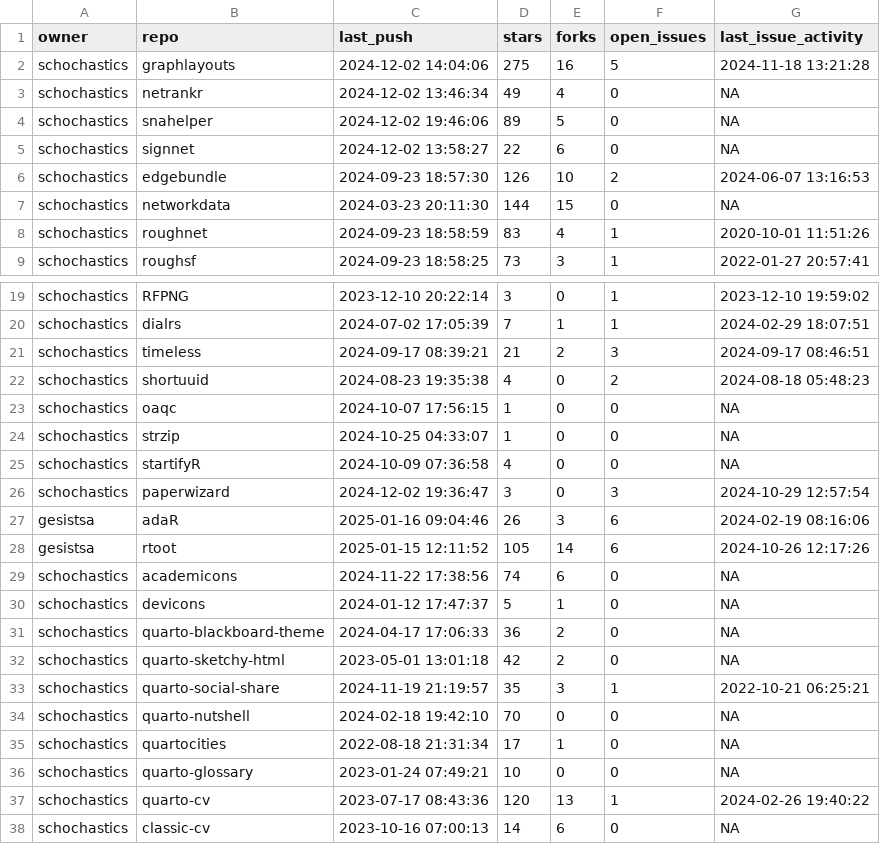
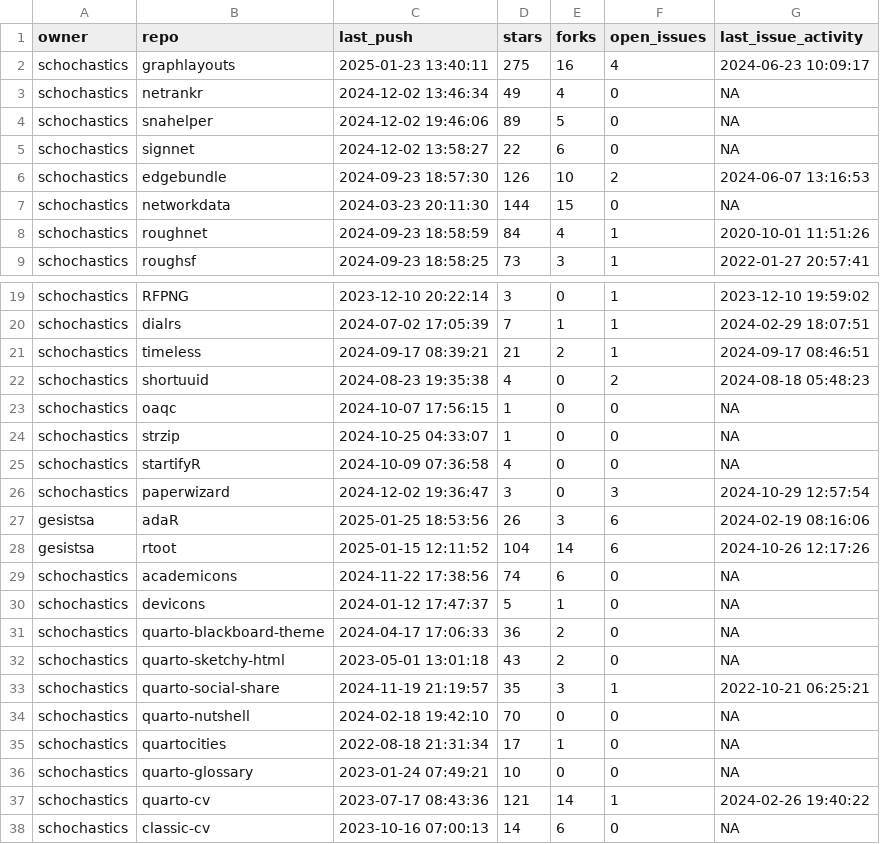
Before and after one commit to schochastics/gh-dashboard, a CSV file: current_week.csv, drawn as a sheet; only a part is shown, gaps mark what is left out.

```diff
--- a/current_week.csv
+++ b/current_week.csv
@@ -1,3 +1,3 @@
 "owner","repo","last_push","stars","forks","open_issues","last_issue_activity"
-"schochastics","graphlayouts",2024-12-02 14:04:06,275,16,5,2024-11-18 13:21:28
+"schochastics","graphlayouts",2025-01-23 13:40:11,275,16,4,2024-06-23 10:09:17
 "schochastics","netrankr",2024-12-02 13:46:34,49,4,0,NA
@@ -7,3 +7,3 @@
 "schochastics","networkdata",2024-03-23 20:11:30,144,15,0,NA
-"schochastics","roughnet",2024-09-23 18:58:59,83,4,1,2020-10-01 11:51:26
+"schochastics","roughnet",2024-09-23 18:58:59,84,4,1,2020-10-01 11:51:26
 "schochastics","roughsf",2024-09-23 18:58:25,73,3,1,2022-01-27 20:57:41
@@ -20,3 +20,3 @@
 "schochastics","dialrs",2024-07-02 17:05:39,7,1,1,2024-02-29 18:07:51
-"schochastics","timeless",2024-09-17 08:39:21,21,2,3,2024-09-17 08:46:51
+"schochastics","timeless",2024-09-17 08:39:21,21,2,1,2024-09-17 08:46:51
 "schochastics","shortuuid",2024-08-23 19:35:38,4,0,2,2024-08-18 05:48:23
@@ -26,4 +26,4 @@
 "schochastics","paperwizard",2024-12-02 19:36:47,3,0,3,2024-10-29 12:57:54
-"gesistsa","adaR",2025-01-16 09:04:46,26,3,6,2024-02-19 08:16:06
-"gesistsa","rtoot",2025-01-15 12:11:52,105,14,6,2024-10-26 12:17:26
+"gesistsa","adaR",2025-01-25 18:53:56,26,3,6,2024-02-19 08:16:06
+"gesistsa","rtoot",2025-01-15 12:11:52,104,14,6,2024-10-26 12:17:26
 "schochastics","academicons",2024-11-22 17:38:56,74,6,0,NA
@@ -31,3 +31,3 @@
 "schochastics","quarto-blackboard-theme",2024-04-17 17:06:33,36,2,0,NA
-"schochastics","quarto-sketchy-html",2023-05-01 13:01:18,42,2,0,NA
+"schochastics","quarto-sketchy-html",2023-05-01 13:01:18,43,2,0,NA
 "schochastics","quarto-social-share",2024-11-19 21:19:57,35,3,1,2022-10-21 06:25:21
@@ -36,3 +36,3 @@
 "schochastics","quarto-glossary",2023-01-24 07:49:21,10,0,0,NA
-"schochastics","quarto-cv",2023-07-17 08:43:36,120,13,1,2024-02-26 19:40:22
+"schochastics","quarto-cv",2023-07-17 08:43:36,121,14,1,2024-02-26 19:40:22
 "schochastics","classic-cv",2023-10-16 07:00:13,14,6,0,NA
```
Also changed, not shown: cran_status.csv, last_week.csv.
